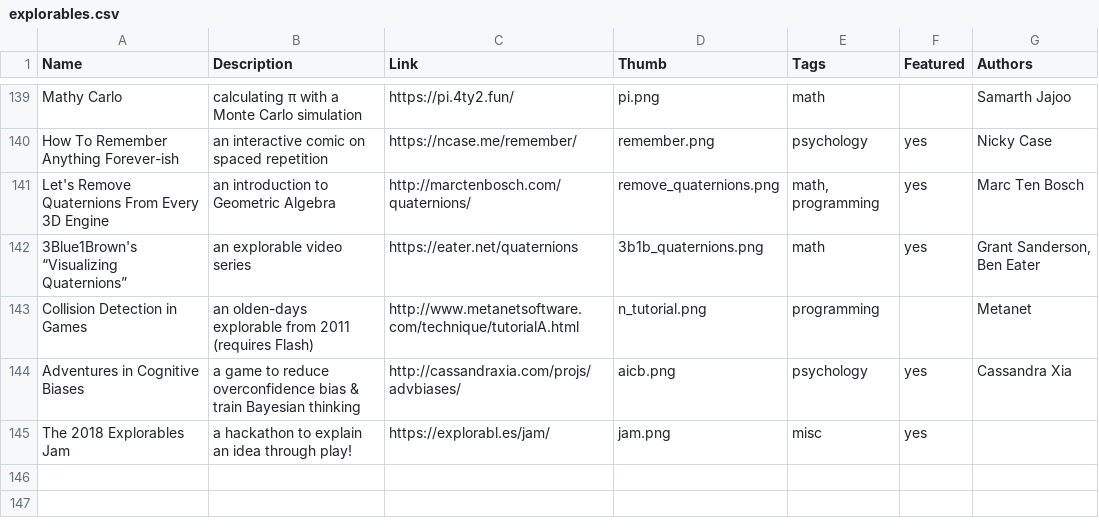
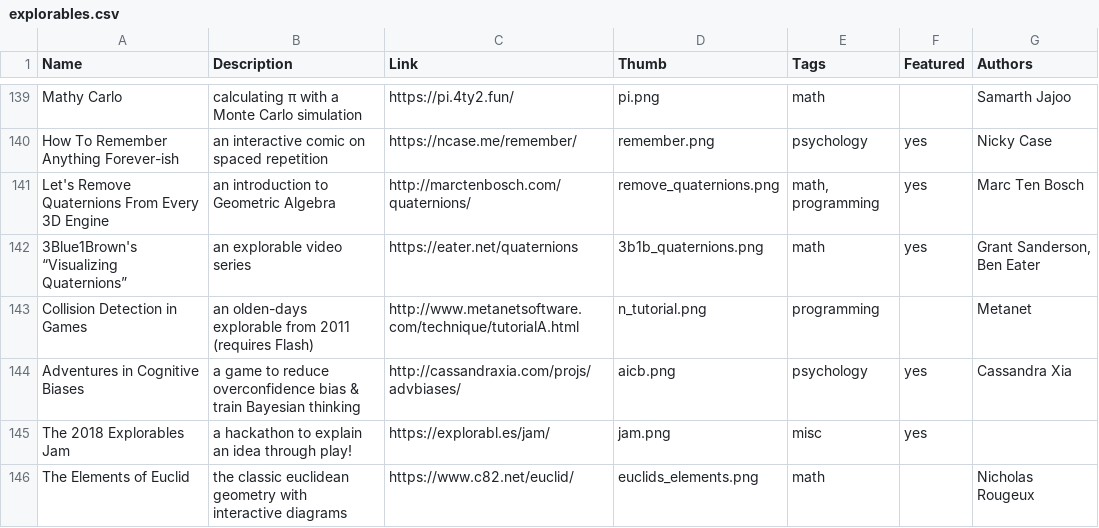
Before and after one commit to explorableexplanations/explorableexplanations.github.io, a CSV file: -data/explorables.csv, drawn as a sheet; only a part is shown, gaps mark what is left out; the diff names each change by its address in the sheet, - before the commit and + after, or states it on an @@ line.

Commit message:
Added Euclid's Elements

```diff
--- a/-data/explorables.csv
+++ b/-data/explorables.csv
+row 146: The Elements of Euclid | the classic euclidean geometry with interactive diagrams | https://www.c82.net/euclid/ | euclids_elements.png | math |  | Nicholas Rougeux
```
Also changed, not shown: 1 other file.
